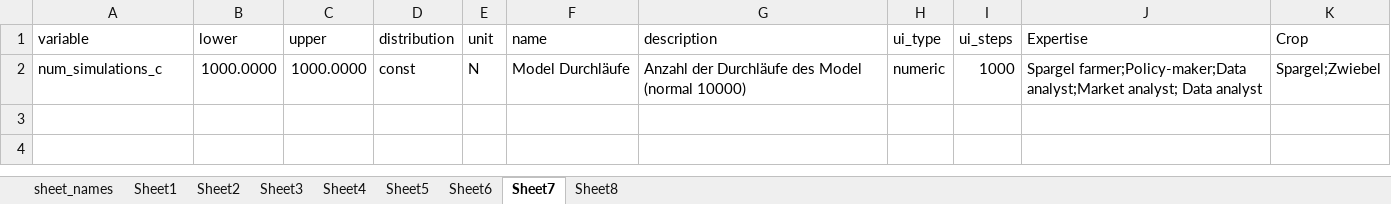
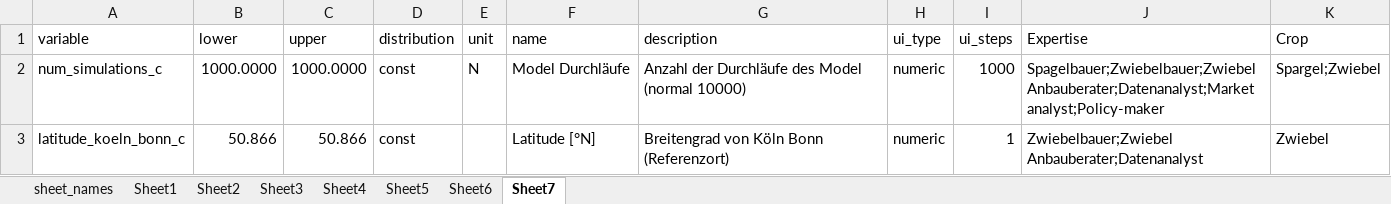
Before and after one commit to PrajnaKARai/Climate_Impact, an Excel workbook: data/ASP_input_parameters_german.xlsx, sheet Sheet7, drawn as a sheet; values as stored, in another font and other column widths than the file's, no borders; the diff names each change by its address in the sheet, - before the commit and + after, or states it on an @@ line.

```diff
--- a/data/ASP_input_parameters_german.xlsx (sheet Sheet7)
+++ b/data/ASP_input_parameters_german.xlsx (sheet Sheet7)
-sheet tab: Sheet8
-J2 (Expertise): Spargel farmer;Policy-maker;Data analyst;Market analyst; Data analyst
+J2 (Expertise): Spagelbauer;Zwiebelbauer;Zwiebel Anbauberater;Datenanalyst;Market analyst;Policy-maker
+row 3: latitude_koeln_bonn_c | 50.866 | 50.866 | const |  | Latitude [°N] | Breitengrad von Köln Bonn (Referenzort) | numeric | 1 | Zwiebelbauer;Zwiebel Anbauberater;Datenanalyst | Zwiebel
```
Also changed, not shown: sheet Sheet5, sheet Sheet1, sheet Sheet4, sheet Sheet6, sheet Sheet3, sheet Sheet2, 2 other files.
